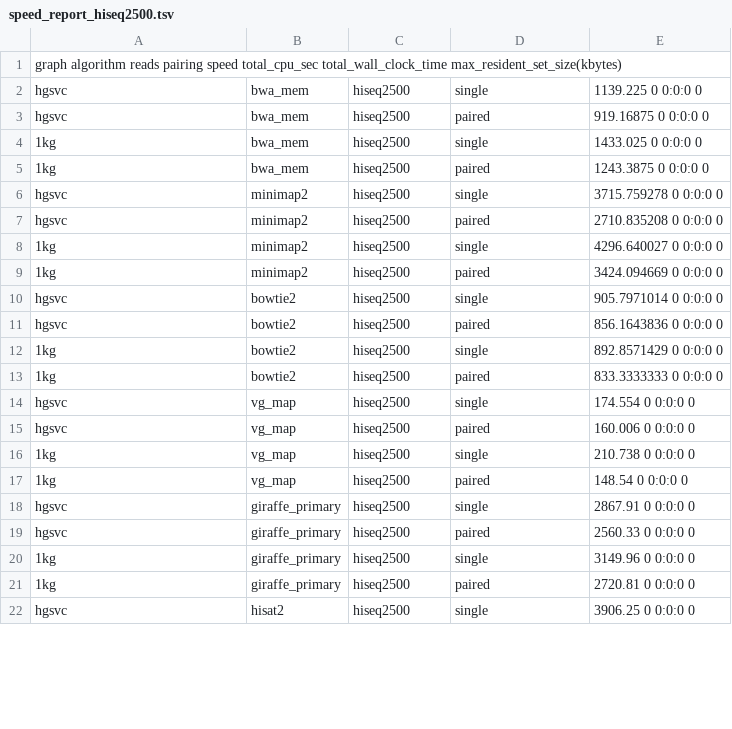
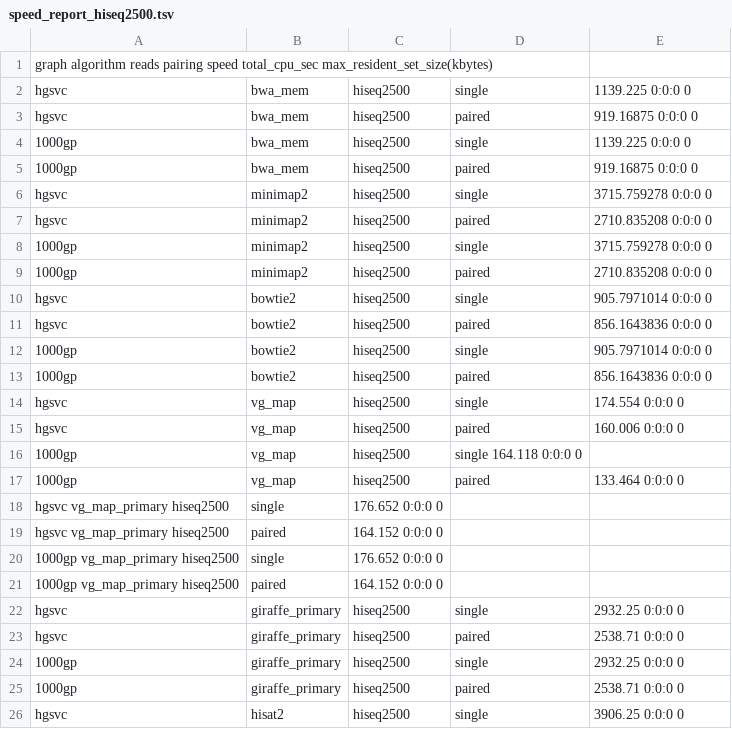
Before and after one commit to vgteam/giraffe-sv-paper, a TSV file: scripts/plotting/speed_report_hiseq2500.tsv, drawn as a sheet; only a part is shown; the diff covers the shown part only.

```diff
--- a/scripts/plotting/speed_report_hiseq2500.tsv
+++ b/scripts/plotting/speed_report_hiseq2500.tsv
@@ -1,22 +1,26 @@
-graph   algorithm   reads   pairing speed   total_cpu_sec   total_wall_clock_time   max_resident_set_size(kbytes)
-hgsvc	bwa_mem	hiseq2500	single	1139.225    0   0:0:0   0
-hgsvc	bwa_mem	hiseq2500	paired	919.16875    0   0:0:0   0
-1kg	bwa_mem	hiseq2500	single	1433.025    0   0:0:0   0
-1kg	bwa_mem	hiseq2500	paired	1243.3875    0   0:0:0   0
-hgsvc	minimap2	hiseq2500	single	3715.759278    0   0:0:0   0
-hgsvc	minimap2	hiseq2500	paired	2710.835208    0   0:0:0   0
-1kg	minimap2	hiseq2500	single	4296.640027    0   0:0:0   0
-1kg	minimap2	hiseq2500	paired	3424.094669    0   0:0:0   0
-hgsvc	bowtie2	hiseq2500	single	905.7971014    0   0:0:0   0
-hgsvc	bowtie2	hiseq2500	paired	856.1643836    0   0:0:0   0
-1kg	bowtie2	hiseq2500	single	892.8571429    0   0:0:0   0
-1kg	bowtie2	hiseq2500	paired	833.3333333    0   0:0:0   0
-hgsvc	vg_map	hiseq2500	single	174.554    0   0:0:0   0
-hgsvc	vg_map	hiseq2500	paired	160.006    0   0:0:0   0
-1kg	vg_map	hiseq2500	single	210.738    0   0:0:0   0
-1kg	vg_map	hiseq2500	paired	148.54    0   0:0:0   0
-hgsvc	giraffe_primary	hiseq2500	single	2867.91    0   0:0:0   0
-hgsvc	giraffe_primary	hiseq2500	paired	2560.33    0   0:0:0   0
-1kg	giraffe_primary	hiseq2500	single	3149.96    0   0:0:0   0
-1kg	giraffe_primary	hiseq2500	paired	2720.81    0   0:0:0   0
-hgsvc	hisat2	hiseq2500	single	3906.25    0   0:0:0   0
+graph   algorithm   reads   pairing speed   total_cpu_sec   max_resident_set_size(kbytes)
+hgsvc	bwa_mem	hiseq2500	single	1139.225   0:0:0   0
+hgsvc	bwa_mem	hiseq2500	paired	919.16875   0:0:0   0
+1000gp	bwa_mem	hiseq2500	single	1139.225   0:0:0   0
+1000gp	bwa_mem	hiseq2500	paired	919.16875   0:0:0   0
+hgsvc	minimap2	hiseq2500	single	3715.759278   0:0:0   0
+hgsvc	minimap2	hiseq2500	paired	2710.835208   0:0:0   0
+1000gp	minimap2	hiseq2500	single	3715.759278   0:0:0   0
+1000gp	minimap2	hiseq2500	paired	2710.835208   0:0:0   0
+hgsvc	bowtie2	hiseq2500	single	905.7971014   0:0:0   0
+hgsvc	bowtie2	hiseq2500	paired	856.1643836   0:0:0   0
+1000gp	bowtie2	hiseq2500	single	905.7971014   0:0:0   0
+1000gp	bowtie2	hiseq2500	paired	856.1643836   0:0:0   0
+hgsvc	vg_map	hiseq2500	single	174.554    0:0:0   0
+hgsvc	vg_map	hiseq2500	paired	160.006    0:0:0   0
+1000gp	vg_map	hiseq2500	single  164.118   0:0:0   0	
+1000gp	vg_map	hiseq2500	paired	133.464   0:0:0   0
+hgsvc   vg_map_primary  hiseq2500	single	176.652 0:0:0   0
+hgsvc   vg_map_primary  hiseq2500	paired	164.152 0:0:0   0
+1000gp   vg_map_primary  hiseq2500	single	176.652 0:0:0   0
+1000gp   vg_map_primary  hiseq2500	paired	164.152 0:0:0   0
+hgsvc	giraffe_primary	hiseq2500	single	2932.25    0:0:0   0
+hgsvc	giraffe_primary	hiseq2500	paired	2538.71    0:0:0   0
+1000gp	giraffe_primary	hiseq2500	single	2932.25    0:0:0   0
+1000gp	giraffe_primary	hiseq2500	paired	2538.71    0:0:0   0
+hgsvc	hisat2	hiseq2500	single	3906.25    0:0:0   0
```
Also changed, not shown: 37 edited cells elsewhere in this file, scripts/plotting/speed_report_hiseqxten.tsv, scripts/plotting/speed_report_novaseq6000.tsv, 10 other files.
